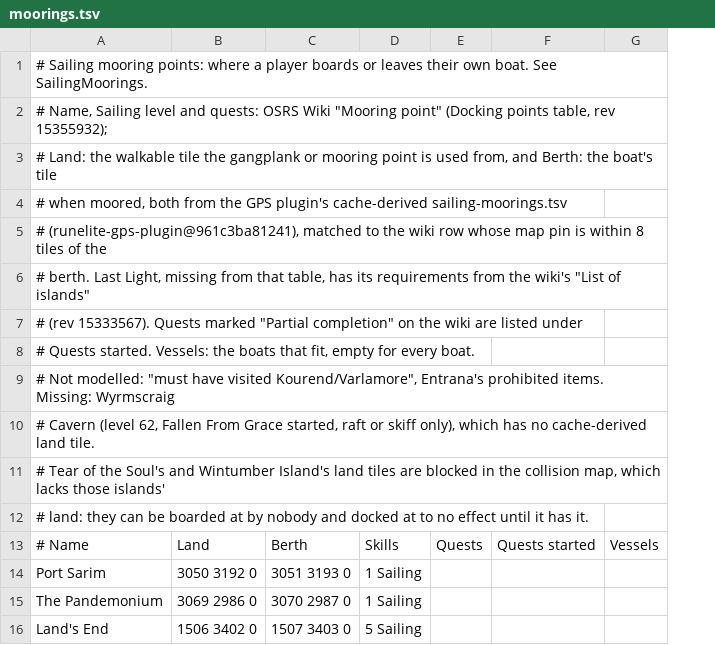
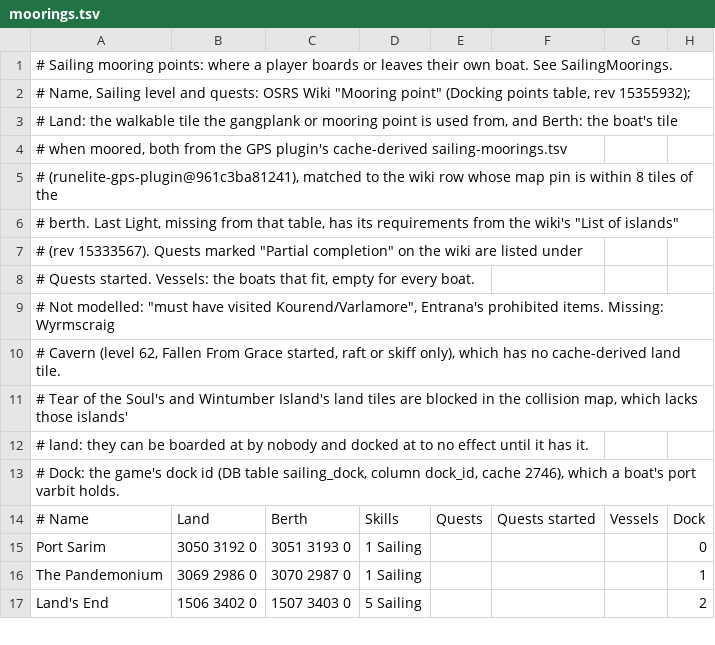
Before and after one commit to mpickering/shortest-path, a TSV file: src/main/resources/sailing/moorings.tsv, drawn as a sheet; only a part is shown; the diff names each change by its address in the sheet, - before the commit and + after, or states it on an @@ line.

```diff
--- a/src/main/resources/sailing/moorings.tsv
+++ b/src/main/resources/sailing/moorings.tsv
+column H, rows 14-17: Dock | 0 | 1 | 2
+row 13: # Dock: the game's dock id (DB table sailing_dock, column dock_id, cache 2746), which a boat's port varbit holds.
```
Also changed, not shown: 10 other files.
